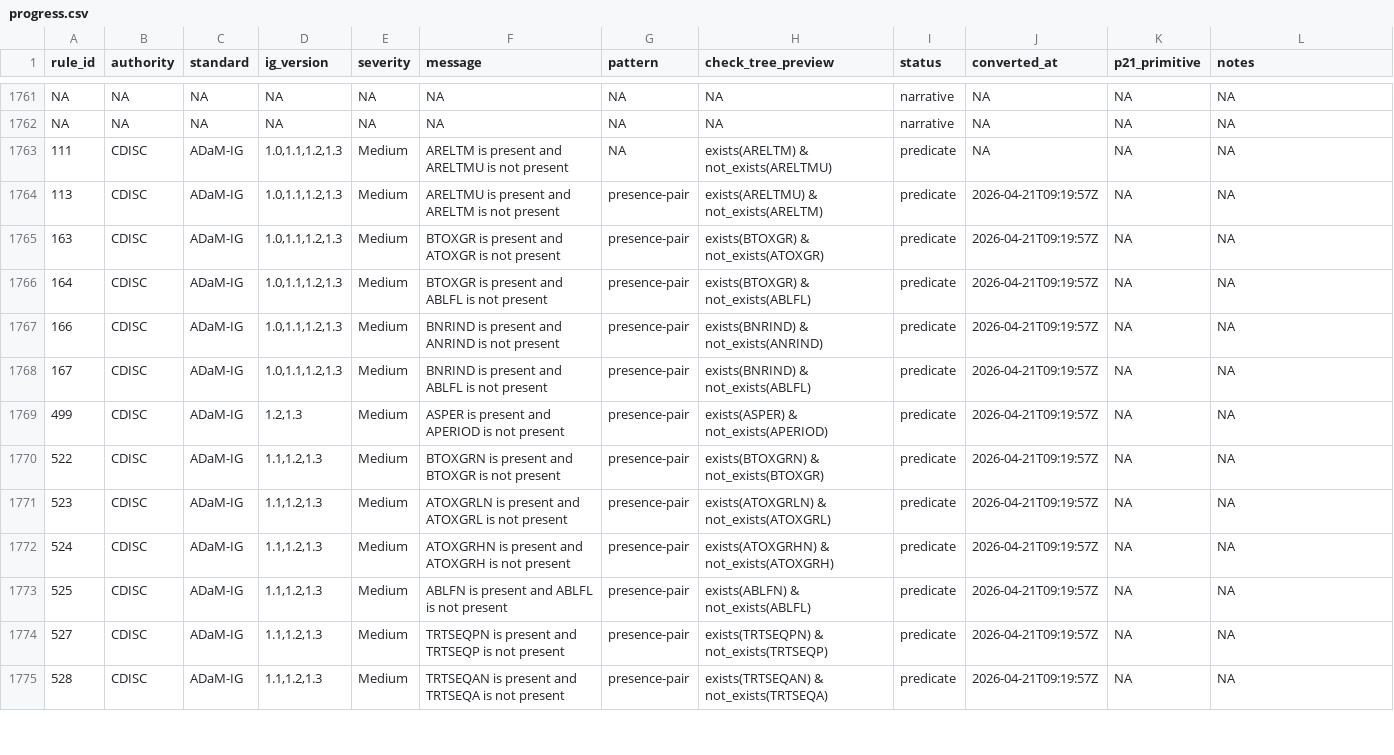
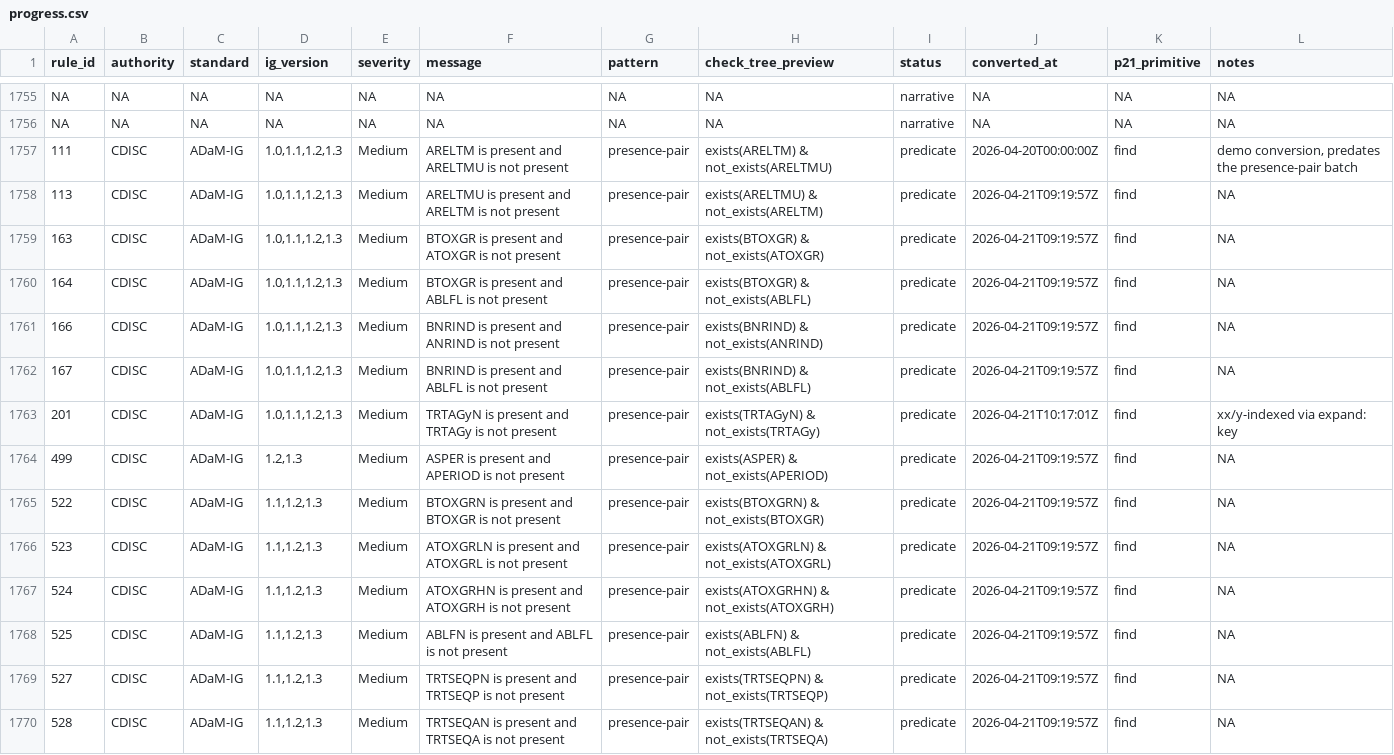
Before and after one commit to vthanik/herald, a CSV file: tools/rule-authoring/progress.csv, drawn as a sheet; only a part is shown, gaps mark what is left out; the diff covers the shown part only.

Commit message:
rule-authoring: complete presence-pair tracking for all 59 rules
Four follow-up fixes to the presence-pair batch so every rule-
authoring artefact reflects the complete conversion set (52
concrete + 6 xx/y-indexed + ADaM-111 demo), not just the first
batch.

- tools/rule-authoring/patterns/presence-pair.ids: add the 6
  xx/y-indexed rules (64, 75, 80, 97, 201, 559) plus ADaM-111 to
  the .ids roster with a new `expand` column (empty for concrete
  rules, "xx"/"y" for indexed). One file now lists every member
  of the pattern -- 59 rows.
- tools/rule-authoring/progress.csv: populate the `p21_primitive`
  column with "find" for every presence-pair row (P21 implements
  the same concept via val:Find Target=Metadata). Also tag
  ADaM-111 with pattern="presence-pair" (was blank because the
  demo conversion predated the pattern pipeline).
- patterns/presence-pair.md: expand the "Batch 1 scope" section
  to document both the 52 concrete and the 6 indexed rules, how
  the `expand:` key flows through the template, and the engine's
  per-index instantiation.
- Delete two scratch intermediates
  (presence-pair-wildcard.deferred.csv,
  presence-pair.candidates.csv) -- their contents are now
  reflected in presence-pair.ids.

coverage.md regenerated: 1814 rules scanned, 59 predicate,
1755 narrative (previously showed 58/1756). smoke-check still
59/59 pass.

```diff
--- a/tools/rule-authoring/progress.csv
+++ b/tools/rule-authoring/progress.csv
@@ -1765,13 +1759,14 @@ NA,NA,NA,NA,NA,NA,NA,NA,"narrative",NA,NA,NA
-"111","CDISC","ADaM-IG","1.0,1.1,1.2,1.3","Medium","ARELTM is present and ARELTMU is not present",NA,"exists(ARELTM) & not_exists(ARELTMU)","predicate",NA,NA,NA
-"113","CDISC","ADaM-IG","1.0,1.1,1.2,1.3","Medium","ARELTMU is present and ARELTM is not present","presence-pair","exists(ARELTMU) & not_exists(ARELTM)","predicate","2026-04-21T09:19:57Z",NA,NA
-"163","CDISC","ADaM-IG","1.0,1.1,1.2,1.3","Medium","BTOXGR is present and ATOXGR is not present","presence-pair","exists(BTOXGR) & not_exists(ATOXGR)","predicate","2026-04-21T09:19:57Z",NA,NA
-"164","CDISC","ADaM-IG","1.0,1.1,1.2,1.3","Medium","BTOXGR is present and ABLFL is not present","presence-pair","exists(BTOXGR) & not_exists(ABLFL)","predicate","2026-04-21T09:19:57Z",NA,NA
-"166","CDISC","ADaM-IG","1.0,1.1,1.2,1.3","Medium","BNRIND is present and ANRIND is not present","presence-pair","exists(BNRIND) & not_exists(ANRIND)","predicate","2026-04-21T09:19:57Z",NA,NA
-"167","CDISC","ADaM-IG","1.0,1.1,1.2,1.3","Medium","BNRIND is present and ABLFL is not present","presence-pair","exists(BNRIND) & not_exists(ABLFL)","predicate","2026-04-21T09:19:57Z",NA,NA
-"499","CDISC","ADaM-IG","1.2,1.3","Medium","ASPER is present and APERIOD is not present","presence-pair","exists(ASPER) & not_exists(APERIOD)","predicate","2026-04-21T09:19:57Z",NA,NA
-"522","CDISC","ADaM-IG","1.1,1.2,1.3","Medium","BTOXGRN is present and BTOXGR is not present","presence-pair","exists(BTOXGRN) & not_exists(BTOXGR)","predicate","2026-04-21T09:19:57Z",NA,NA
-"523","CDISC","ADaM-IG","1.1,1.2,1.3","Medium","ATOXGRLN is present and ATOXGRL is not present","presence-pair","exists(ATOXGRLN) & not_exists(ATOXGRL)","predicate","2026-04-21T09:19:57Z",NA,NA
-"524","CDISC","ADaM-IG","1.1,1.2,1.3","Medium","ATOXGRHN is present and ATOXGRH is not present","presence-pair","exists(ATOXGRHN) & not_exists(ATOXGRH)","predicate","2026-04-21T09:19:57Z",NA,NA
-"525","CDISC","ADaM-IG","1.1,1.2,1.3","Medium","ABLFN is present and ABLFL is not present","presence-pair","exists(ABLFN) & not_exists(ABLFL)","predicate","2026-04-21T09:19:57Z",NA,NA
-"527","CDISC","ADaM-IG","1.1,1.2,1.3","Medium","TRTSEQPN is present and TRTSEQP is not present","presence-pair","exists(TRTSEQPN) & not_exists(TRTSEQP)","predicate","2026-04-21T09:19:57Z",NA,NA
-"528","CDISC","ADaM-IG","1.1,1.2,1.3","Medium","TRTSEQAN is present and TRTSEQA is not present","presence-pair","exists(TRTSEQAN) & not_exists(TRTSEQA)","predicate","2026-04-21T09:19:57Z",NA,NA
+"111","CDISC","ADaM-IG","1.0,1.1,1.2,1.3","Medium","ARELTM is present and ARELTMU is not present","presence-pair","exists(ARELTM) & not_exists(ARELTMU)","predicate","2026-04-20T00:00:00Z","find","demo conversion, predates the presence-pair batch"
+"113","CDISC","ADaM-IG","1.0,1.1,1.2,1.3","Medium","ARELTMU is present and ARELTM is not present","presence-pair","exists(ARELTMU) & not_exists(ARELTM)","predicate","2026-04-21T09:19:57Z","find",NA
+"163","CDISC","ADaM-IG","1.0,1.1,1.2,1.3","Medium","BTOXGR is present and ATOXGR is not present","presence-pair","exists(BTOXGR) & not_exists(ATOXGR)","predicate","2026-04-21T09:19:57Z","find",NA
+"164","CDISC","ADaM-IG","1.0,1.1,1.2,1.3","Medium","BTOXGR is present and ABLFL is not present","presence-pair","exists(BTOXGR) & not_exists(ABLFL)","predicate","2026-04-21T09:19:57Z","find",NA
+"166","CDISC","ADaM-IG","1.0,1.1,1.2,1.3","Medium","BNRIND is present and ANRIND is not present","presence-pair","exists(BNRIND) & not_exists(ANRIND)","predicate","2026-04-21T09:19:57Z","find",NA
+"167","CDISC","ADaM-IG","1.0,1.1,1.2,1.3","Medium","BNRIND is present and ABLFL is not present","presence-pair","exists(BNRIND) & not_exists(ABLFL)","predicate","2026-04-21T09:19:57Z","find",NA
+"201","CDISC","ADaM-IG","1.0,1.1,1.2,1.3","Medium","TRTAGyN is present and TRTAGy is not present","presence-pair","exists(TRTAGyN) & not_exists(TRTAGy)","predicate","2026-04-21T10:17:01Z","find","xx/y-indexed via expand: key"
+"499","CDISC","ADaM-IG","1.2,1.3","Medium","ASPER is present and APERIOD is not present","presence-pair","exists(ASPER) & not_exists(APERIOD)","predicate","2026-04-21T09:19:57Z","find",NA
+"522","CDISC","ADaM-IG","1.1,1.2,1.3","Medium","BTOXGRN is present and BTOXGR is not present","presence-pair","exists(BTOXGRN) & not_exists(BTOXGR)","predicate","2026-04-21T09:19:57Z","find",NA
+"523","CDISC","ADaM-IG","1.1,1.2,1.3","Medium","ATOXGRLN is present and ATOXGRL is not present","presence-pair","exists(ATOXGRLN) & not_exists(ATOXGRL)","predicate","2026-04-21T09:19:57Z","find",NA
+"524","CDISC","ADaM-IG","1.1,1.2,1.3","Medium","ATOXGRHN is present and ATOXGRH is not present","presence-pair","exists(ATOXGRHN) & not_exists(ATOXGRH)","predicate","2026-04-21T09:19:57Z","find",NA
+"525","CDISC","ADaM-IG","1.1,1.2,1.3","Medium","ABLFN is present and ABLFL is not present","presence-pair","exists(ABLFN) & not_exists(ABLFL)","predicate","2026-04-21T09:19:57Z","find",NA
+"527","CDISC","ADaM-IG","1.1,1.2,1.3","Medium","TRTSEQPN is present and TRTSEQP is not present","presence-pair","exists(TRTSEQPN) & not_exists(TRTSEQP)","predicate","2026-04-21T09:19:57Z","find",NA
+"528","CDISC","ADaM-IG","1.1,1.2,1.3","Medium","TRTSEQAN is present and TRTSEQA is not present","presence-pair","exists(TRTSEQAN) & not_exists(TRTSEQA)","predicate","2026-04-21T09:19:57Z","find",NA
```
Also changed, not shown: 5 added rows, 6 removed rows and 40 edited cells elsewhere in this file, tools/rule-authoring/smoke-latest.csv, 5 other files.
